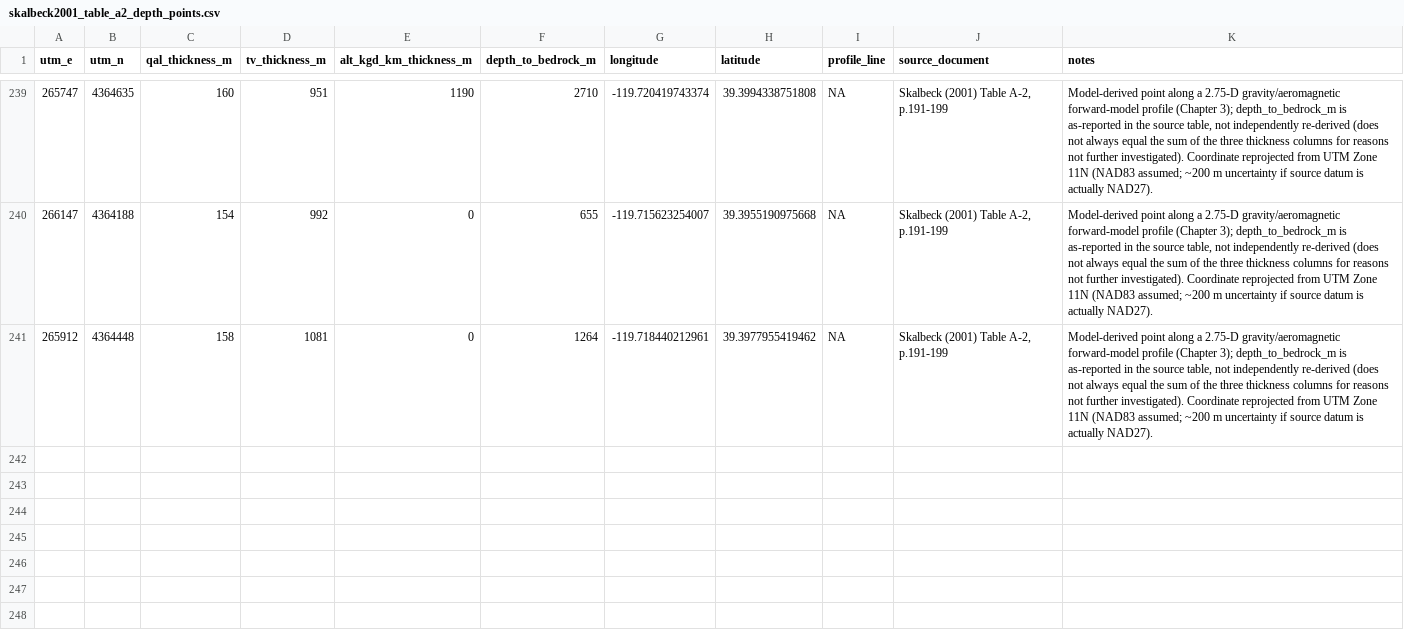
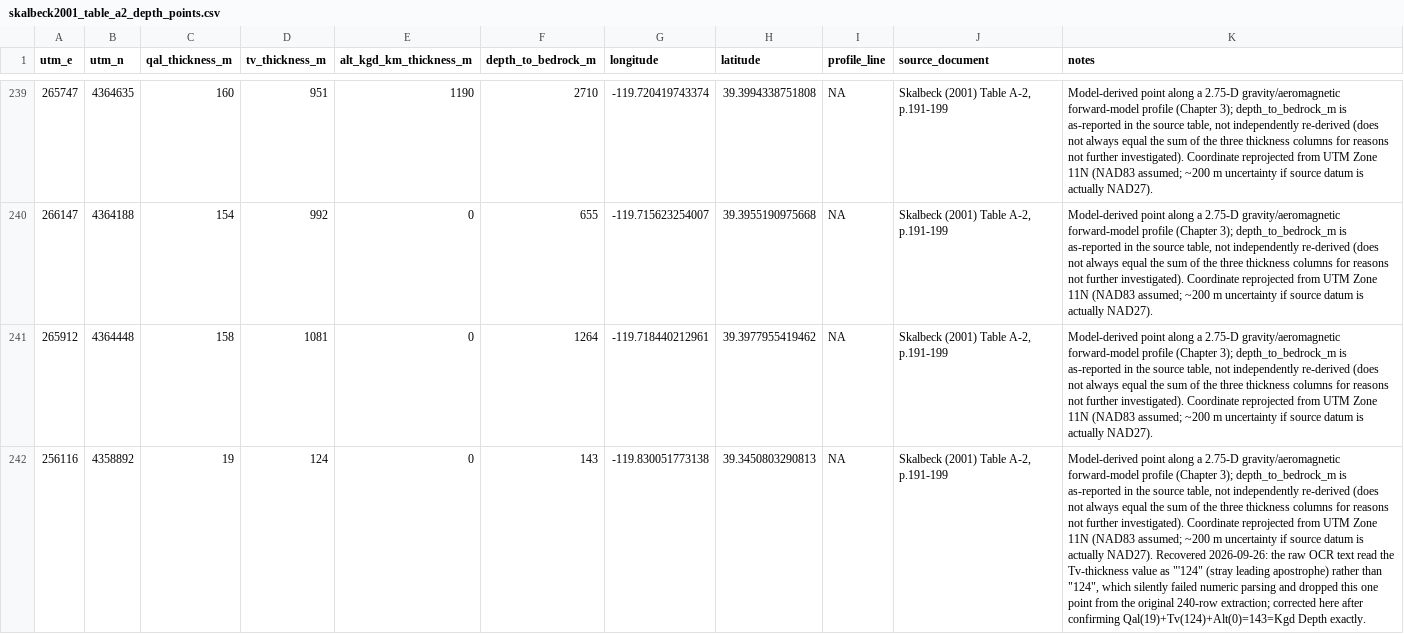
Before and after one commit to tylerirvin543/Steamboat_Creek_Geochemistry_Database, a CSV file: data/raw/historical/skalbeck2001_table_a2_depth_points.csv, drawn as a sheet; only a part is shown, gaps mark what is left out; the diff names each change by its address in the sheet, - before the commit and + after, or states it on an @@ line.

Commit message:
Skalbeck Table A-2 (241/353 pts, gridded IDW surfaces + quasi-3D), Table 3 well control, TH-1/2/3 water levels, Nehring 1980 Table 7, formation-unit lithology, logger calibration checks/uncertainty
- Table A-2: recovered 1 OCR-artifact row (240->241 confident points);
  112 remaining ambiguous rows logged, not guessed, for manual review
  against scans (data/derived/skalbeck2001_table_a2_ambiguous_rows.csv)
- New: Skalbeck Table 3 well-control ingestion (41 wells, 10 matched +
  31 provisional), TH-1/2/3 real 1985-1998 monthly water-depth series
  (160 readings, SBG-TH1/2/3)
- New: Well_Lithology.formation_unit controlled vocabulary
  (Qal/Tv/AltKgdpKm/Kgd), classified 21 existing rows + Table 3's 58
  real intervals; Leapfrog lithology.csv/geophysical_lithology_intervals.csv
  now carry it
- New: export_leapfrog_geophysical_grid_surfaces() -- real IDW-interpolated
  100m-grid layers (base Qal/Tv/top fresh Kgd) from the 241 real points,
  plus a quasi-3D plotly view and improved geom_rect mini-well-log plot
  in notebooks/07
- New: Logger_Specifications (real HOBO U24-002-C / Elitech LogEt 8 PTE
  & Tlog 10E accuracy specs) + Logger_Calibration_Checks (auto-detected
  from Field_Measurements -- 10 real temperature checks found)
- New: Nehring (1980) Table 7 well data (from White 1968a) ingested --
  15 new provisional 1960s-era wells
- Fixed real unit-conversion bug: meter-based Well_Lithology intervals
  were being silently treated as feet in the Leapfrog export
- README/ROADMAP/annotated bibliography updated; documented that no
  literature source on file gives real per-formation-unit hydraulic
  conductivity values (a real, honestly-reported gap)

```diff
--- a/data/raw/historical/skalbeck2001_table_a2_depth_points.csv
+++ b/data/raw/historical/skalbeck2001_table_a2_depth_points.csv
+row 242: 256116 | 4358892 | 19 | 124 | 0 | 143 | -119.830051773138 | 39.3450803290813 | NA | Skalbeck (2001) Table A-2, p.191-199 | Model-derived point along a 2.75-D gravity/aeromagnetic forward-model profile (Chapter 3); depth_to_bedrock_m is as-reported in the source table, not independently re-derived (does not always equal the sum of the three thickness columns for reasons not further investigated). Coordinate reprojected from UTM Zone 11N (NAD83 assumed; ~200 m uncertainty if source datum is actually NAD27). Recovered 2026-09-26: the raw OCR text read the Tv-thickness value as "'124" (stray leading apostrophe) rather than "124", which silently failed numeric parsing and dropped this one point from the original 240-row extraction; corrected here after confirming Qal(19)+Tv(124)+Alt(0)=143=Kgd Depth exactly.
```
Also changed, not shown: docs/data/qc_summary.csv, 24 other files.
